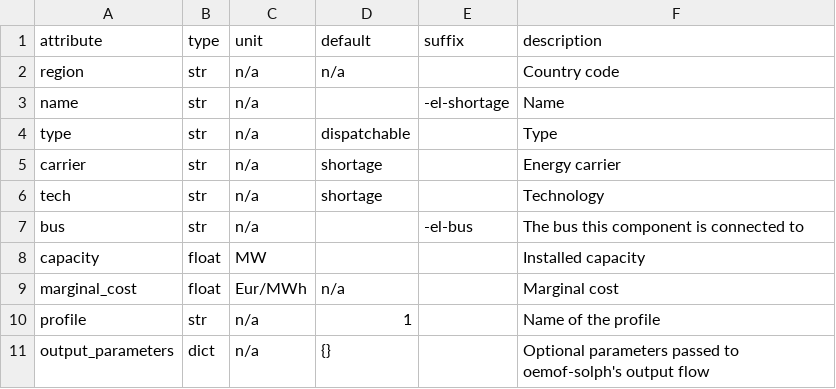
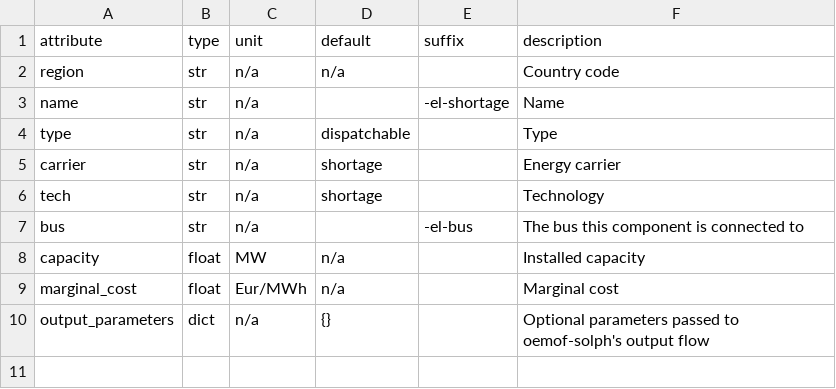
Before and after one commit to modex-flexmex/oemof-flexmex, a CSV file: oemoflex/component_attrs/shortage.csv, drawn as a sheet.

Commit message:
Update type and unit

```diff
--- a/oemoflex/component_attrs/shortage.csv
+++ b/oemoflex/component_attrs/shortage.csv
@@ -7,5 +7,4 @@ tech,str,n/a,shortage,,Technology
 bus,str,n/a,,-el-bus,The bus this component is connected to
-capacity,float,MW,,,Installed capacity
+capacity,float,MW,n/a,,Installed capacity
 marginal_cost,float,Eur/MWh,n/a,,Marginal cost
-profile,str,n/a,1,,Name of the profile
 output_parameters,dict,n/a,{},,Optional parameters passed to oemof-solph's output flow
```
Also changed, not shown: oemoflex/component_attrs/pv.csv, oemoflex/component_attrs/wind-offshore.csv, 1 other file.
